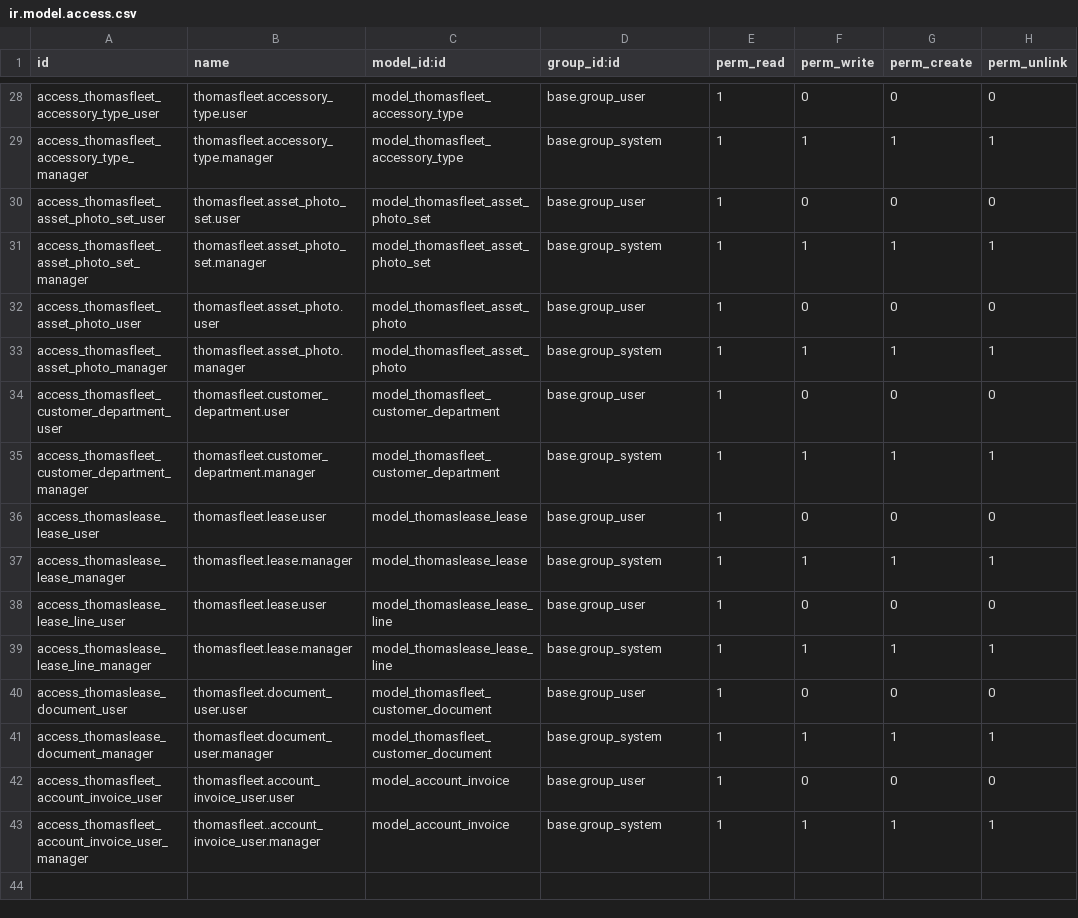
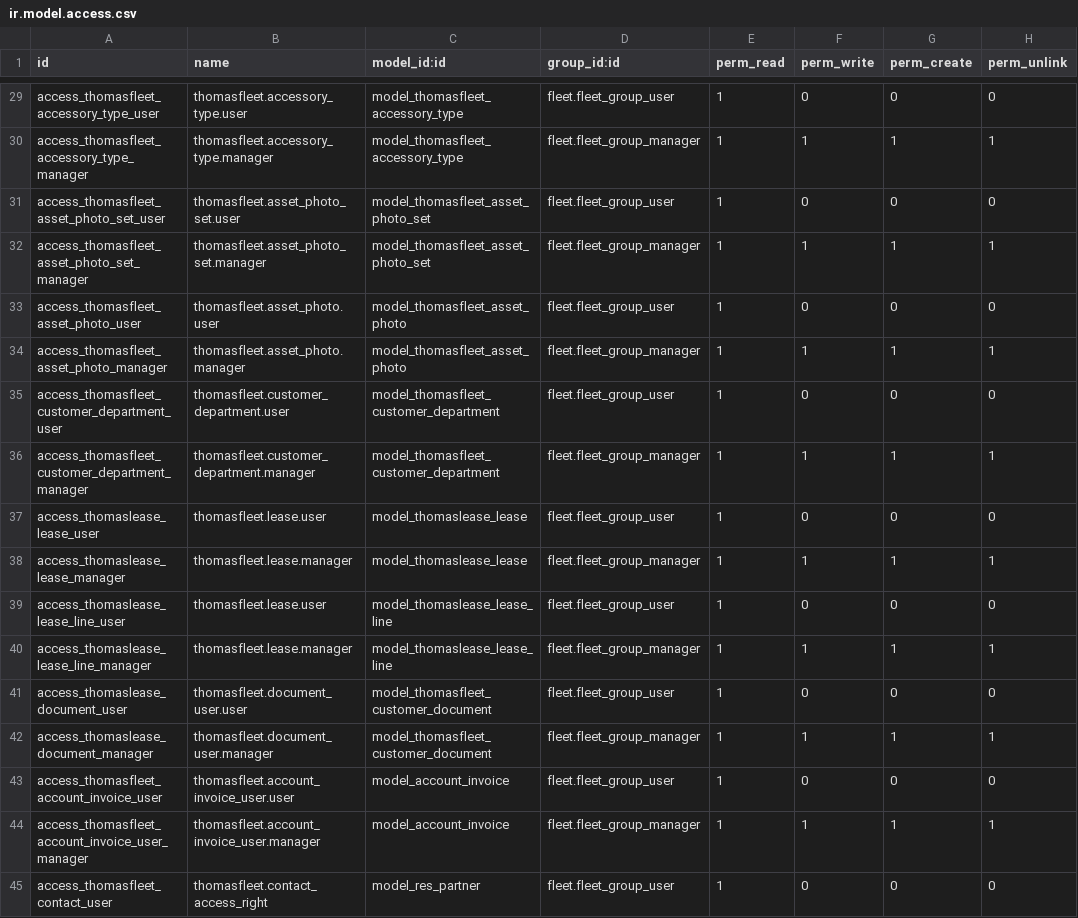
Before and after one commit to ThomasSolutions/odoo, a CSV file: thomasfleet/security/ir.model.access.csv, drawn as a sheet; only a part is shown, gaps mark what is left out; addresses are those after the commit; the diff covers the shown part only; the diff names each change by its address in the sheet, - before the commit and + after, or states it on an @@ line.

Commit message:
changes in security ac an rules to enbale r/o user

```diff
--- a/thomasfleet/security/ir.model.access.csv
+++ b/thomasfleet/security/ir.model.access.csv
-D29 (group_id:id): base.group_user
+D29 (group_id:id): fleet.fleet_group_user
-D30 (group_id:id): base.group_system
+D30 (group_id:id): fleet.fleet_group_manager
-D31 (group_id:id): base.group_user
+D31 (group_id:id): fleet.fleet_group_user
-D32 (group_id:id): base.group_system
+D32 (group_id:id): fleet.fleet_group_manager
-D33 (group_id:id): base.group_user
+D33 (group_id:id): fleet.fleet_group_user
-D34 (group_id:id): base.group_system
+D34 (group_id:id): fleet.fleet_group_manager
-D35 (group_id:id): base.group_user
+D35 (group_id:id): fleet.fleet_group_user
-D36 (group_id:id): base.group_system
+D36 (group_id:id): fleet.fleet_group_manager
-D37 (group_id:id): base.group_user
+D37 (group_id:id): fleet.fleet_group_user
-D38 (group_id:id): base.group_system
+D38 (group_id:id): fleet.fleet_group_manager
-D39 (group_id:id): base.group_user
+D39 (group_id:id): fleet.fleet_group_user
-D40 (group_id:id): base.group_system
+D40 (group_id:id): fleet.fleet_group_manager
-D41 (group_id:id): base.group_user
+D41 (group_id:id): fleet.fleet_group_user
-D42 (group_id:id): base.group_system
+D42 (group_id:id): fleet.fleet_group_manager
-D43 (group_id:id): base.group_user
+D43 (group_id:id): fleet.fleet_group_user
-B44 (name): thomasfleet..account_invoice_user.manager
+B44 (name): thomasfleet.account_invoice_user.manager
-D44 (group_id:id): base.group_system
+D44 (group_id:id): fleet.fleet_group_manager
+row 45: access_thomasfleet_contact_user | thomasfleet.contact_access_right | model_res_partner | fleet.fleet_group_user | 1 | 0 | 0 | 0
```
Also changed, not shown: 1 added row and 26 edited cells elsewhere in this file, 6 other files.
